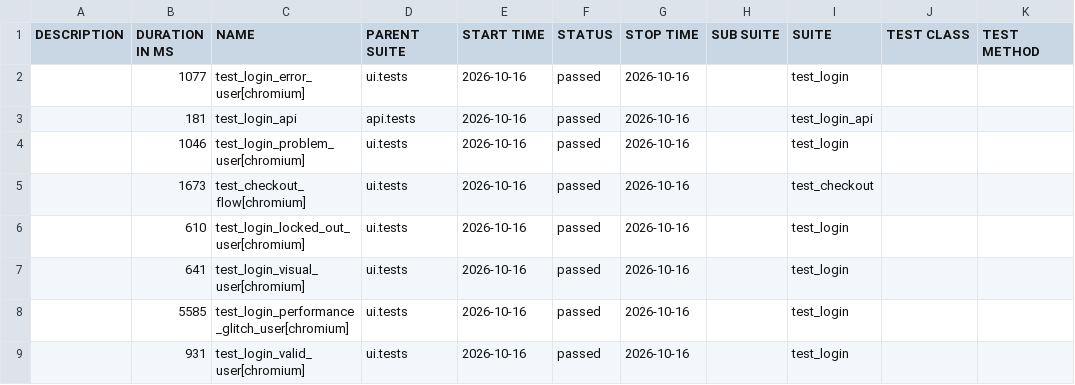
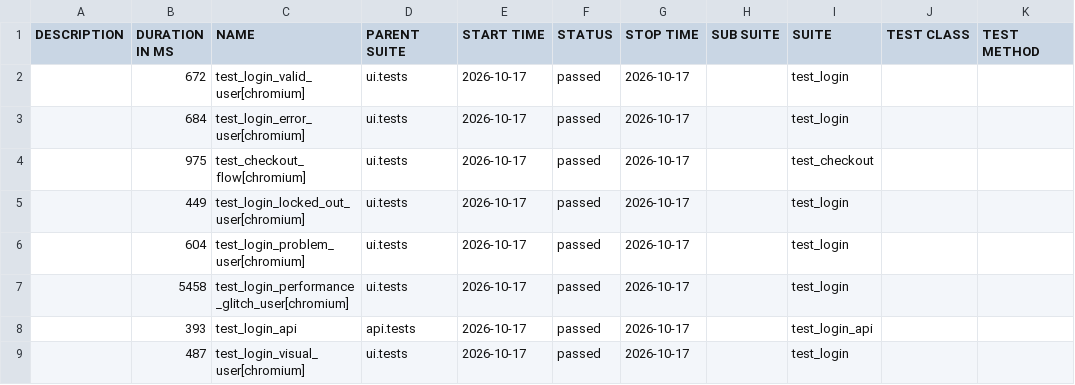
Before and after one commit to bichvt233/fv-automation-framework, a CSV file: data/suites.csv, drawn as a sheet.

```diff
--- a/data/suites.csv
+++ b/data/suites.csv
@@ -1,9 +1,9 @@
 "DESCRIPTION","DURATION IN MS","NAME","PARENT SUITE","START TIME","STATUS","STOP TIME","SUB SUITE","SUITE","TEST CLASS","TEST METHOD"
-"","1077","test_login_error_user[chromium]","ui.tests","2026-10-16","passed","2026-10-16","","test_login","",""
-"","181","test_login_api","api.tests","2026-10-16","passed","2026-10-16","","test_login_api","",""
-"","1046","test_login_problem_user[chromium]","ui.tests","2026-10-16","passed","2026-10-16","","test_login","",""
-"","1673","test_checkout_flow[chromium]","ui.tests","2026-10-16","passed","2026-10-16","","test_checkout","",""
-"","610","test_login_locked_out_user[chromium]","ui.tests","2026-10-16","passed","2026-10-16","","test_login","",""
-"","641","test_login_visual_user[chromium]","ui.tests","2026-10-16","passed","2026-10-16","","test_login","",""
-"","5585","test_login_performance_glitch_user[chromium]","ui.tests","2026-10-16","passed","2026-10-16","","test_login","",""
-"","931","test_login_valid_user[chromium]","ui.tests","2026-10-16","passed","2026-10-16","","test_login","",""
+"","672","test_login_valid_user[chromium]","ui.tests","2026-10-17","passed","2026-10-17","","test_login","",""
+"","684","test_login_error_user[chromium]","ui.tests","2026-10-17","passed","2026-10-17","","test_login","",""
+"","975","test_checkout_flow[chromium]","ui.tests","2026-10-17","passed","2026-10-17","","test_checkout","",""
+"","449","test_login_locked_out_user[chromium]","ui.tests","2026-10-17","passed","2026-10-17","","test_login","",""
+"","604","test_login_problem_user[chromium]","ui.tests","2026-10-17","passed","2026-10-17","","test_login","",""
+"","5458","test_login_performance_glitch_user[chromium]","ui.tests","2026-10-17","passed","2026-10-17","","test_login","",""
+"","393","test_login_api","api.tests","2026-10-17","passed","2026-10-17","","test_login_api","",""
+"","487","test_login_visual_user[chromium]","ui.tests","2026-10-17","passed","2026-10-17","","test_login","",""
```
Also changed, not shown: 30 other files.
